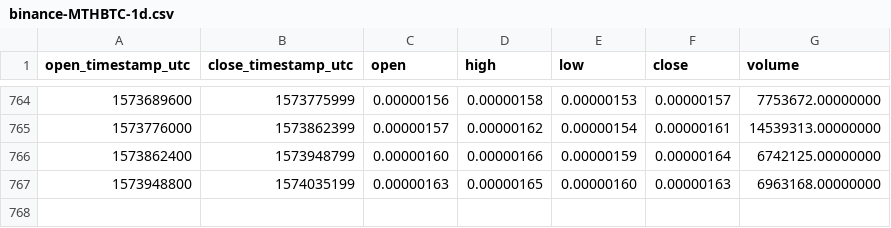
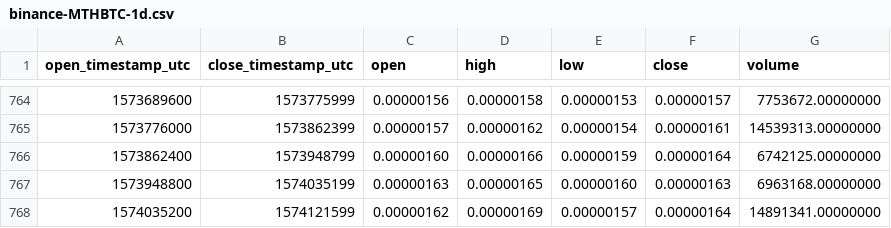
Before and after one commit to cryptobigbro/binance-MTHBTC, a CSV file: binance-MTHBTC-1d.csv, drawn as a sheet; only a part is shown, gaps mark what is left out; the diff names each change by its address in the sheet, - before the commit and + after, or states it on an @@ line.

Commit message:
Update OHLCV data.

```diff
--- a/binance-MTHBTC-1d.csv
+++ b/binance-MTHBTC-1d.csv
+row 768: 1574035200 | 1574121599 | 0.00000162 | 0.00000169 | 0.00000157 | 0.00000164 | 14891341.00000000
```
Also changed, not shown: 1 other file.
